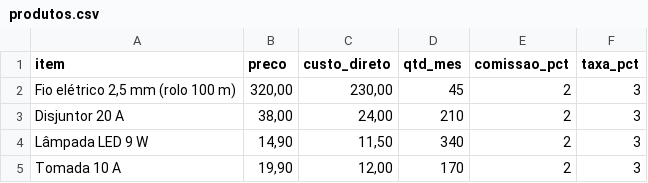
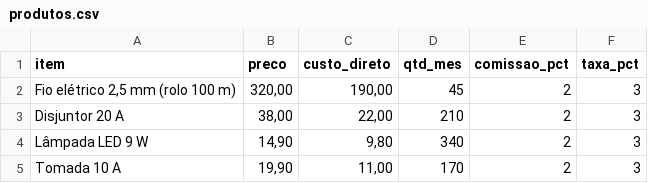
Before and after one commit to inematds/contabilidade2027, a CSV file: kit/exemplos/loja-simples/produtos.csv, drawn as a sheet.

```diff
--- a/kit/exemplos/loja-simples/produtos.csv
+++ b/kit/exemplos/loja-simples/produtos.csv
@@ -1,5 +1,5 @@
 item;preco;custo_direto;qtd_mes;comissao_pct;taxa_pct
-Fio elétrico 2,5 mm (rolo 100 m);320,00;230,00;45;2;3
-Disjuntor 20 A;38,00;24,00;210;2;3
-Lâmpada LED 9 W;14,90;11,50;340;2;3
-Tomada 10 A;19,90;12,00;170;2;3
+Fio elétrico 2,5 mm (rolo 100 m);320,00;190,00;45;2;3
+Disjuntor 20 A;38,00;22,00;210;2;3
+Lâmpada LED 9 W;14,90;9,80;340;2;3
+Tomada 10 A;19,90;11,00;170;2;3
```
Also changed, not shown: kit/exemplos/agencia/produtos.csv, kit/exemplos/agencia/saida-precos/precos.csv, 51 other files.
